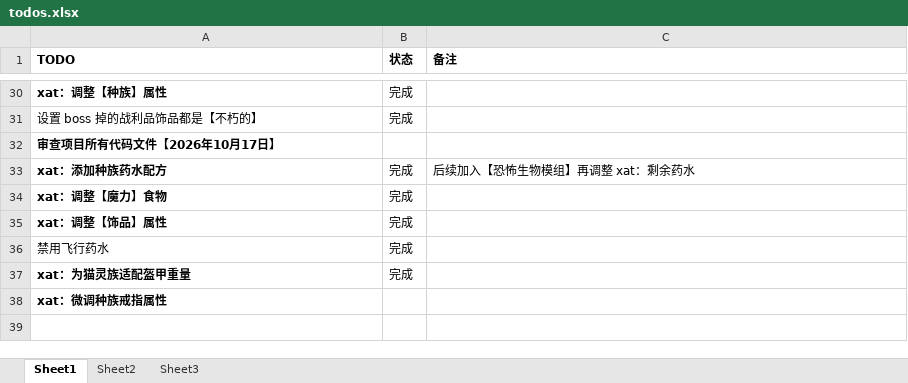
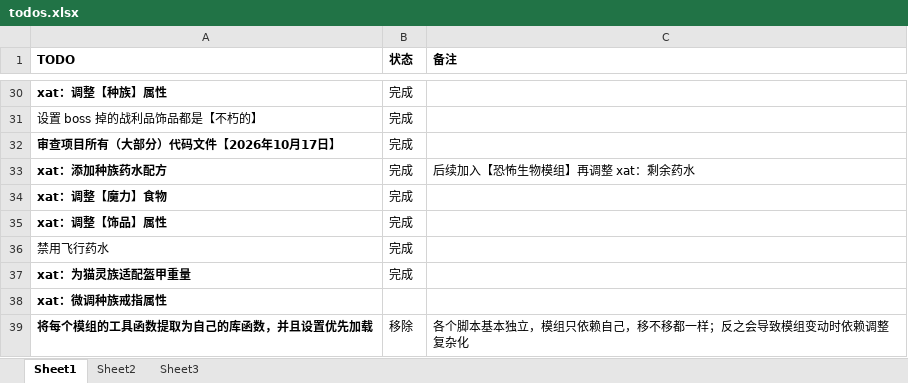
Before and after one commit to thisNames/TinkersPower-ModPack, an Excel workbook: .manifest/todos.xlsx, sheet Sheet1, drawn as a sheet; only a part is shown, gaps mark what is left out; values as stored, in another font and other column widths than the file's, no borders; removed rows and columns are numbered as before the commit, all else as after; the diff names each change by its address in the sheet, - before the commit and + after, or states it on an @@ line.

```diff
--- a/.manifest/todos.xlsx (sheet Sheet1)
+++ b/.manifest/todos.xlsx (sheet Sheet1)
-row 32: 审查项目所有代码文件【2026年10月17日】
+row 32: 审查项目所有（大部分）代码文件【2026年10月17日】 | 完成
+row 39: 将每个模组的工具函数提取为自己的库函数，并且设置优先加载 | 移除 | 各个脚本基本独立，模组只依赖自己，移不移都一样；反之会导致模组变动时依赖调整复杂化
```
Also changed, not shown: 44 other files.
